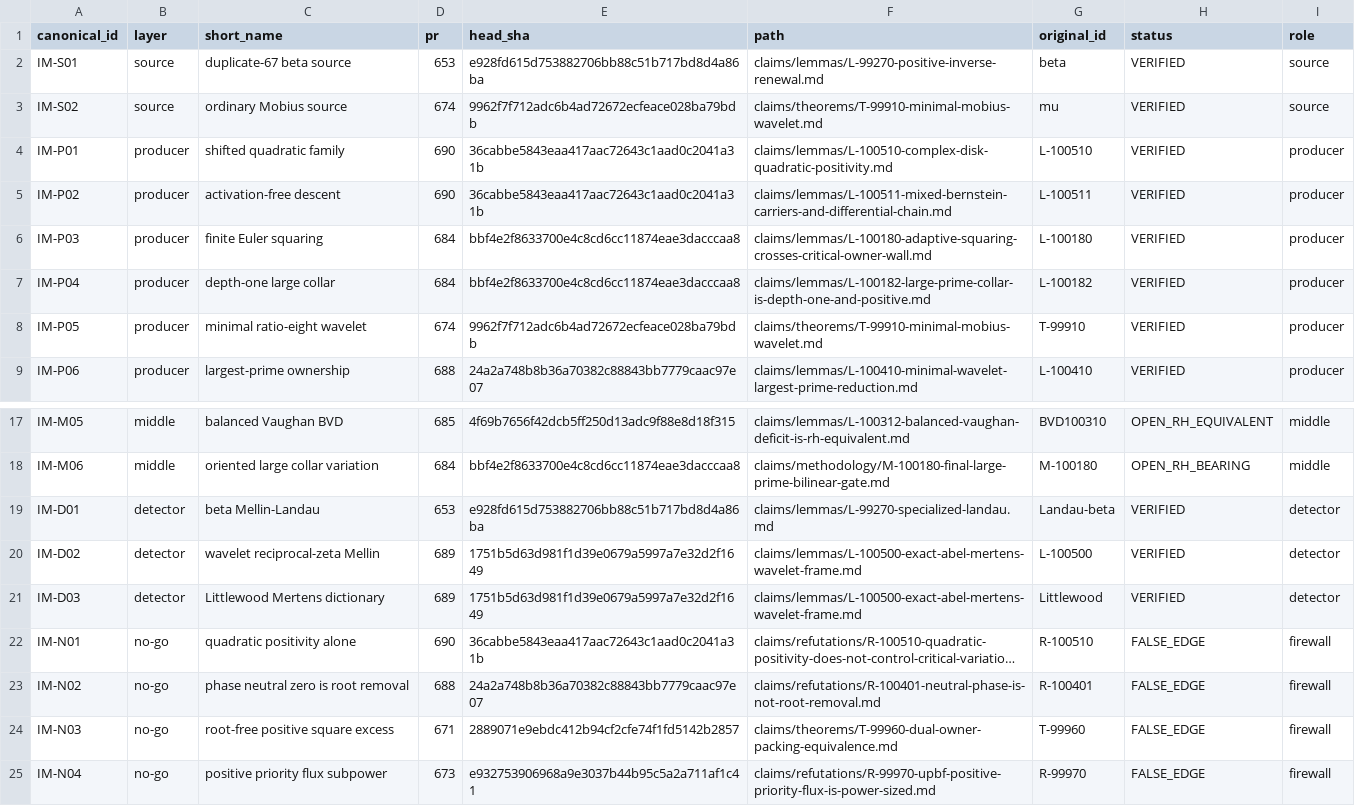
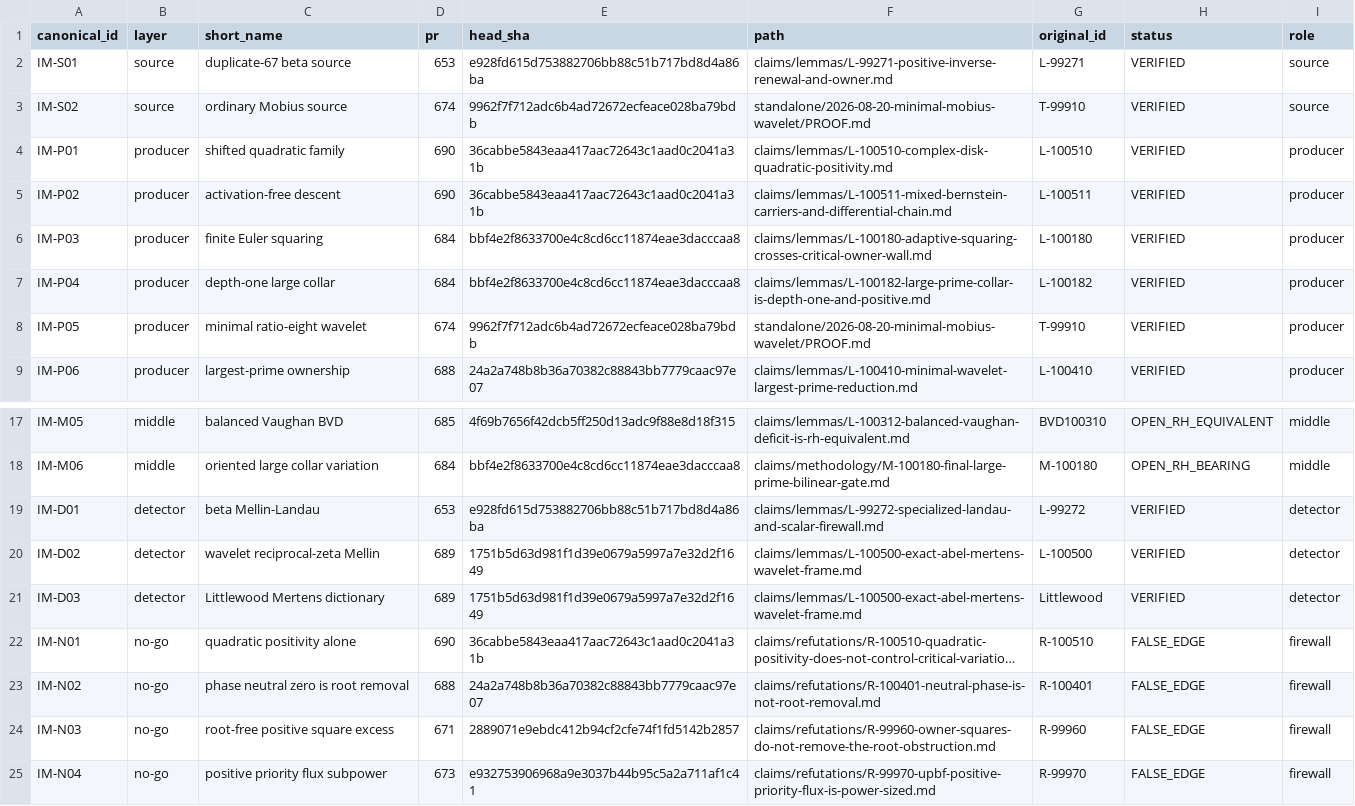
Before and after one commit to GettysburgResearch/riemann, a TSV file: integration/implication-matrix/2026-08-20-node-aliases.tsv, drawn as a sheet; only a part is shown, gaps mark what is left out; long unchanged cells end in …; the diff names each change by its address in the sheet, - before the commit and + after, or states it on an @@ line.

Commit message:
fix: resolve implication aliases to exact frozen paths

```diff
--- a/integration/implication-matrix/2026-08-20-node-aliases.tsv
+++ b/integration/implication-matrix/2026-08-20-node-aliases.tsv
-F2 (path): claims/lemmas/L-99270-positive-inverse-renewal.md
+F2 (path): claims/lemmas/L-99271-positive-inverse-renewal-and-owner.md
-G2 (original_id): beta
+G2 (original_id): L-99271
-F3 (path): claims/theorems/T-99910-minimal-mobius-wavelet.md
+F3 (path): standalone/2026-08-20-minimal-mobius-wavelet/PROOF.md
-G3 (original_id): mu
+G3 (original_id): T-99910
-F8 (path): claims/theorems/T-99910-minimal-mobius-wavelet.md
+F8 (path): standalone/2026-08-20-minimal-mobius-wavelet/PROOF.md
-F19 (path): claims/lemmas/L-99270-specialized-landau.md
+F19 (path): claims/lemmas/L-99272-specialized-landau-and-scalar-firewall.md
-G19 (original_id): Landau-beta
+G19 (original_id): L-99272
-F24 (path): claims/theorems/T-99960-dual-owner-packing-equivalence.md
+F24 (path): claims/refutations/R-99960-owner-squares-do-not-remove-the-root-obstruction.md
-G24 (original_id): T-99960
+G24 (original_id): R-99960
```
